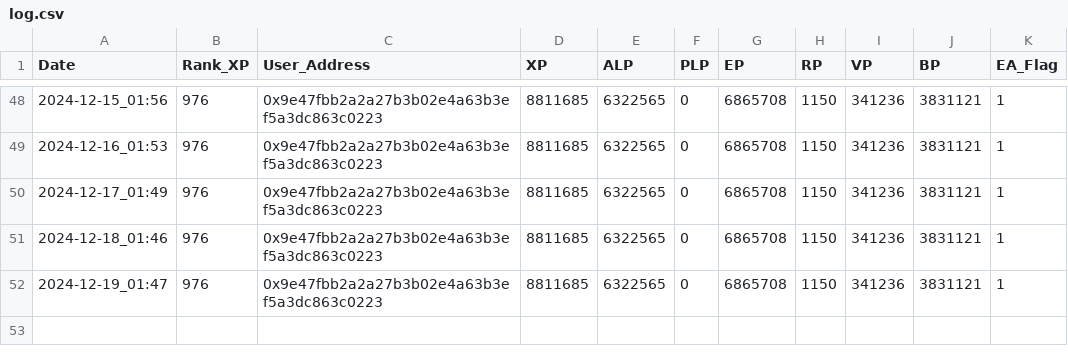
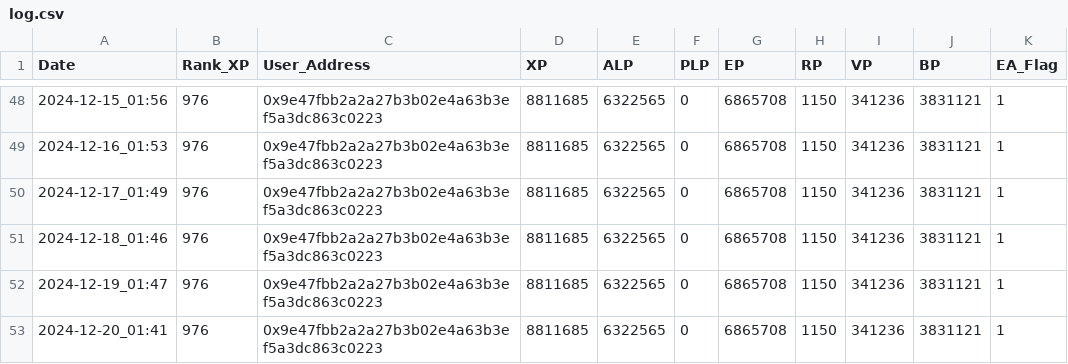
Before and after one commit to itssoraw/LXP-L, a CSV file: log.csv, drawn as a sheet; only a part is shown, gaps mark what is left out; the diff names each change by its address in the sheet, - before the commit and + after, or states it on an @@ line.

```diff
--- a/log.csv
+++ b/log.csv
+row 53: 2024-12-20_01:41 | 976 | 0x9e47fbb2a2a27b3b02e4a63b3ef5a3dc863c0223 | 8811685 | 6322565 | 0 | 6865708 | 1150 | 341236 | 3831121 | 1
```
